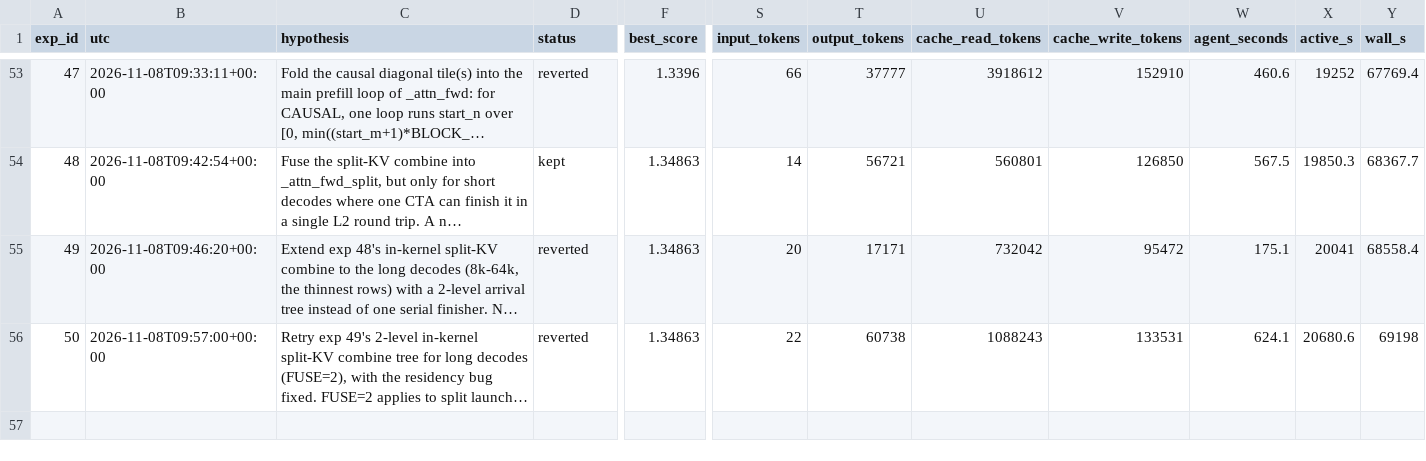
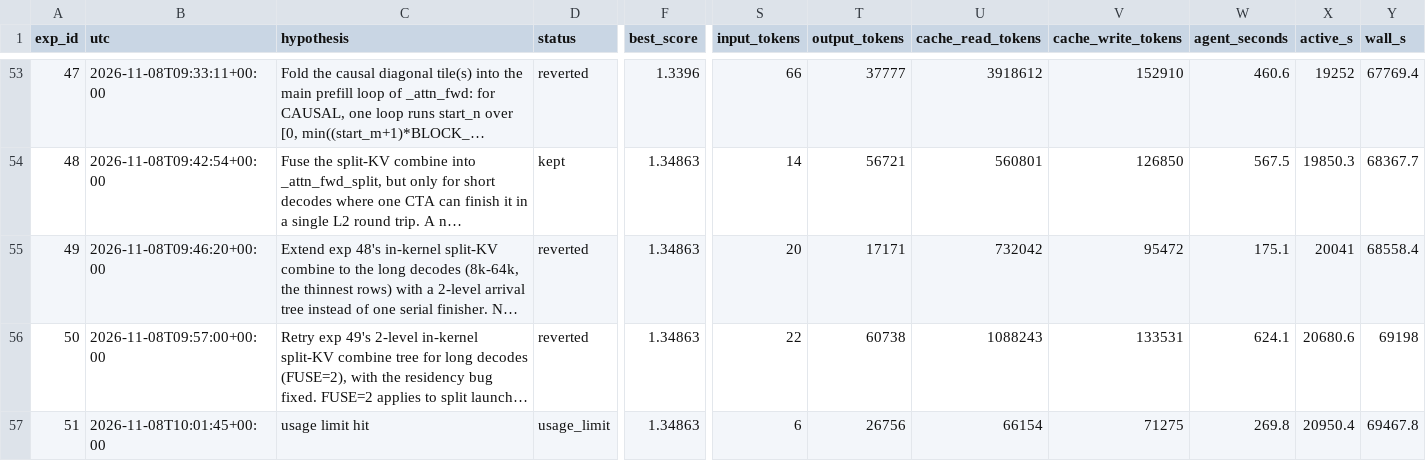
Before and after one commit to chowfi/kernels, a TSV file: results.tsv, drawn as a sheet; only a part is shown, gaps mark what is left out; long unchanged cells end in …; rows hold the shown columns only; the diff names each change by its address in the sheet, - before the commit and + after, or states it on an @@ line.

Commit message:
exp 51 log (usage_limit)

```diff
--- a/results.tsv
+++ b/results.tsv
+row 57: 51 | 2026-11-08T10:01:45+00:00 | usage limit hit | usage_limit | 1.34863 | 6 | 26756 | 66154 | 71275 | 269.8 | 20950.4 | 69467.8
```
Also changed, not shown: 3 other files.
